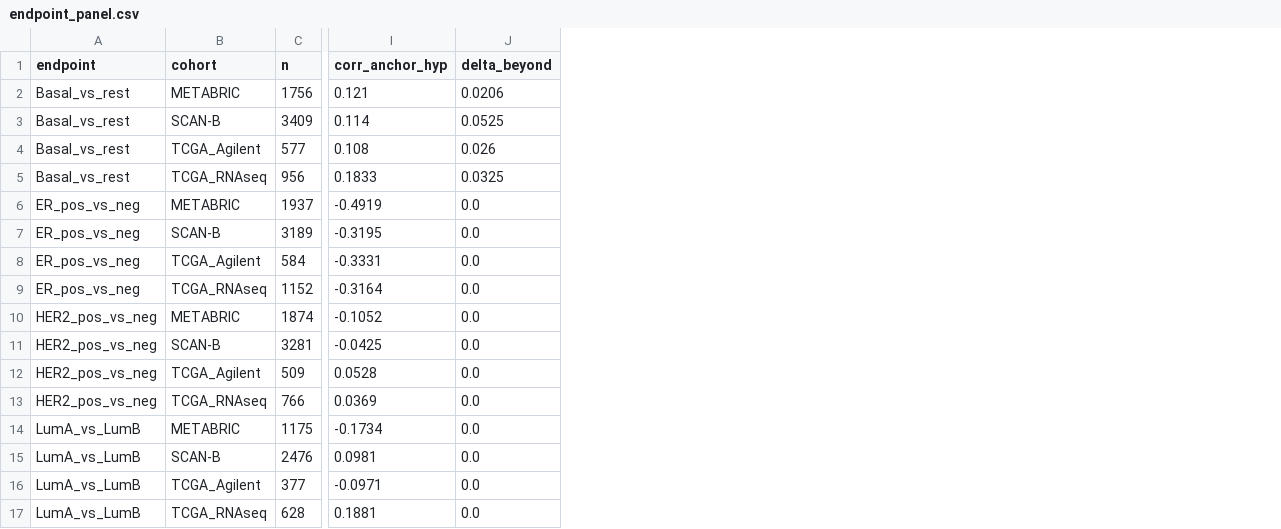
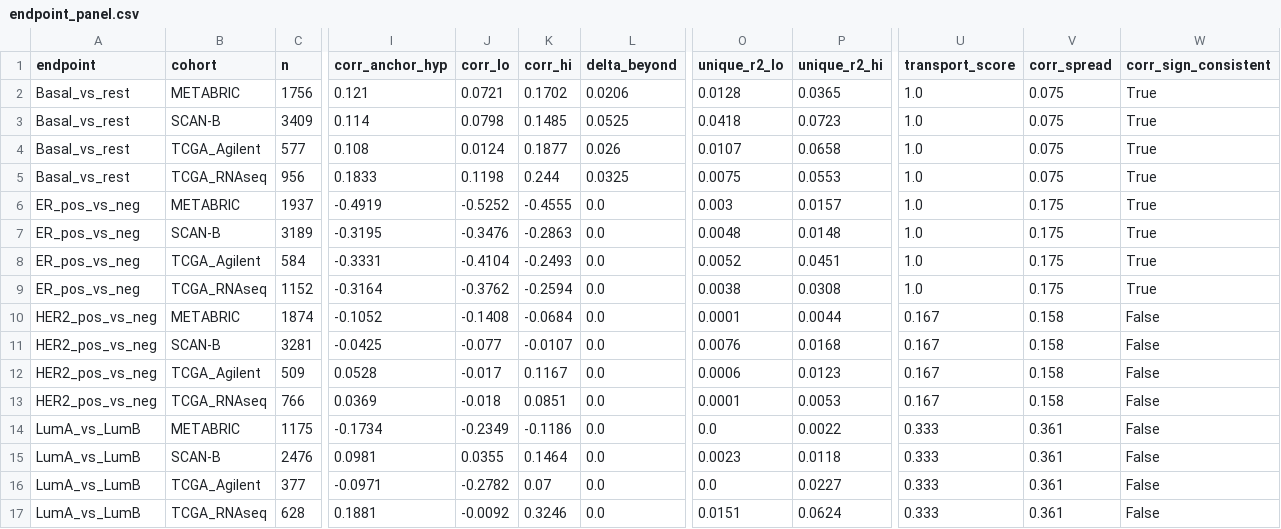
Before and after one commit to hryankim-architect/omniomics, a CSV file: endpoint_panel.csv, drawn as a sheet; only a part is shown, gaps mark what is left out; the diff names each change by its address in the sheet, - before the commit and + after, or states it on an @@ line.

```diff
--- a/endpoint_panel.csv
+++ b/endpoint_panel.csv
+column J (corr_lo), rows 2-17: 0.0721 | 0.0798 | 0.0124 | 0.1198 | -0.5252 | -0.3476 | -0.4104 | -0.3762 | -0.1408 | -0.077 | -0.017 | -0.018 | -0.2349 | 0.0355 | -0.2782 | -0.0092
+column K (corr_hi), rows 2-17: 0.1702 | 0.1485 | 0.1877 | 0.244 | -0.4555 | -0.2863 | -0.2493 | -0.2594 | -0.0684 | -0.0107 | 0.1167 | 0.0851 | -0.1186 | 0.1464 | 0.07 | 0.3246
+column O (unique_r2_lo), rows 2-17: 0.0128 | 0.0418 | 0.0107 | 0.0075 | 0.003 | 0.0048 | 0.0052 | 0.0038 | 0.0001 | 0.0076 | 0.0006 | 0.0001 | 0.0 | 0.0023 | 0.0 | 0.0151
+column P (unique_r2_hi), rows 2-17: 0.0365 | 0.0723 | 0.0658 | 0.0553 | 0.0157 | 0.0148 | 0.0451 | 0.0308 | 0.0044 | 0.0168 | 0.0123 | 0.0053 | 0.0022 | 0.0118 | 0.0227 | 0.0624
+column U (transport_score), rows 2-17: 1.0 | 1.0 | 1.0 | 1.0 | 1.0 | 1.0 | 1.0 | 1.0 | 0.167 | 0.167 | 0.167 | 0.167 | 0.333 | 0.333 | 0.333 | 0.333
+column V (corr_spread), rows 2-17: 0.075 | 0.075 | 0.075 | 0.075 | 0.175 | 0.175 | 0.175 | 0.175 | 0.158 | 0.158 | 0.158 | 0.158 | 0.361 | 0.361 | 0.361 | 0.361
+column W (corr_sign_consistent), rows 2-17: True | True | True | True | True | True | True | True | False | False | False | False | False | False | False | False
```
Also changed, not shown: 4 other files.
